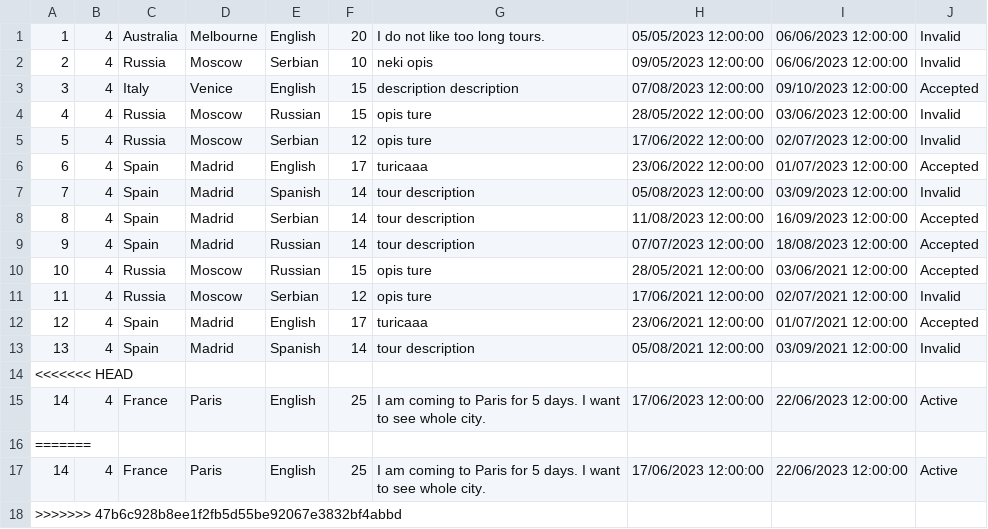
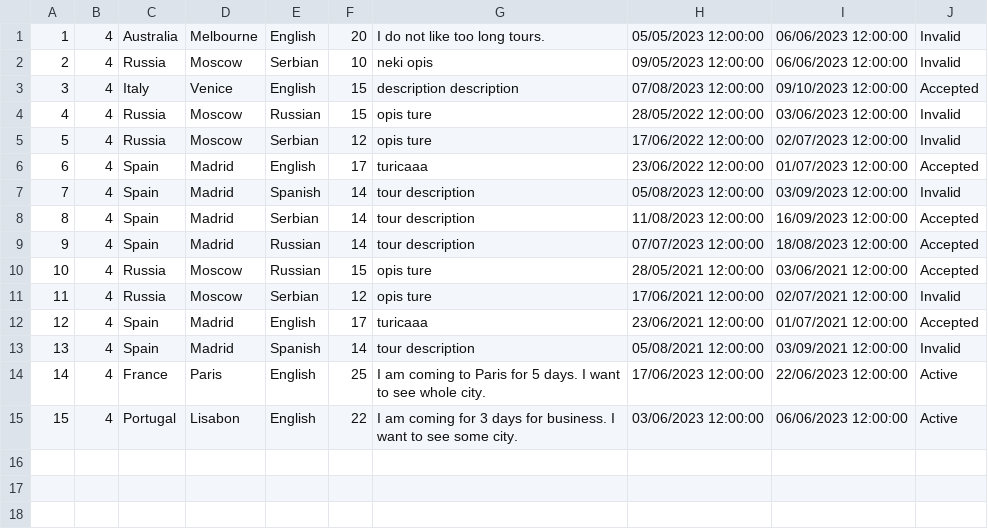
Before and after one commit to urosjevtic/SIMS-project, a CSV file: InitialProject/InitialProject/Resources/Data/shortTourRequests.csv, drawn as a sheet.

```diff
--- a/InitialProject/InitialProject/Resources/Data/shortTourRequests.csv
+++ b/InitialProject/InitialProject/Resources/Data/shortTourRequests.csv
@@ -13,6 +13,3 @@
 13|4|Spain|Madrid|Spanish|14|tour description|05/08/2021 12:00:00|03/09/2021 12:00:00|Invalid
-<<<<<<< HEAD
 14|4|France|Paris|English|25|I am coming to Paris for 5 days. I want to see whole city.|17/06/2023 12:00:00|22/06/2023 12:00:00|Active
-=======
-14|4|France|Paris|English|25|I am coming to Paris for 5 days. I want to see whole city.|17/06/2023 12:00:00|22/06/2023 12:00:00|Active
->>>>>>> 47b6c928b8ee1f2fb5d55be92067e3832bf4abbd
+15|4|Portugal|Lisabon|English|22|I am coming for 3 days for business. I want to see some city.|03/06/2023 12:00:00|06/06/2023 12:00:00|Active
```
Also changed, not shown: InitialProject/InitialProject/Resources/Data/checkPoints.csv, InitialProject/InitialProject/Resources/Data/images.csv, 11 other files.
